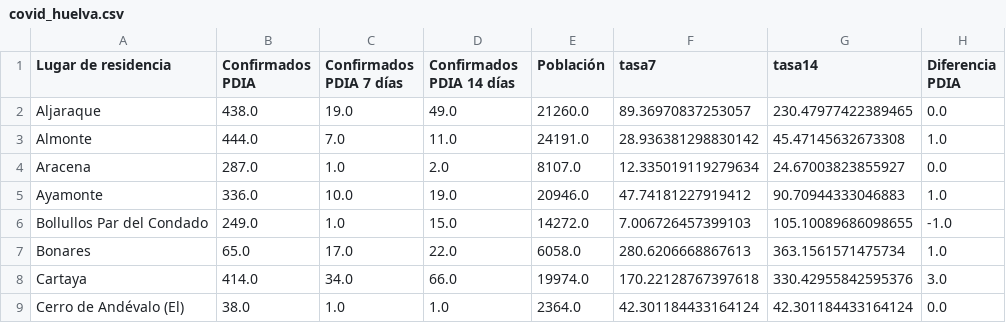
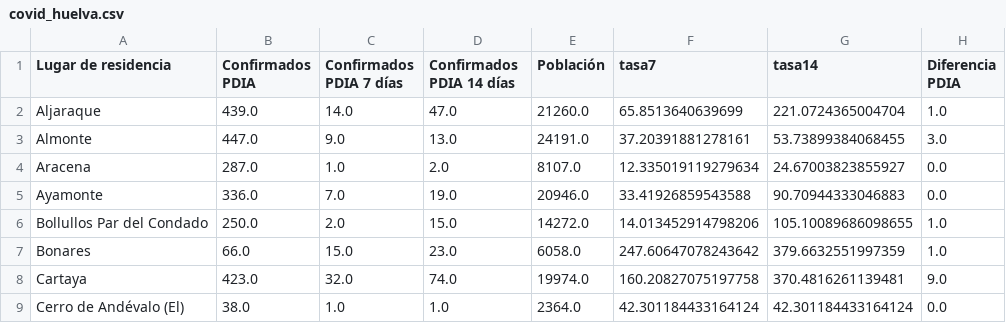
Before and after one commit to kfern/jupyter, a CSV file: covid19-es-and/visualization/covid_huelva.csv, drawn as a sheet; only a part is shown; the diff covers the shown part only.

```diff
--- a/covid19-es-and/visualization/covid_huelva.csv
+++ b/covid19-es-and/visualization/covid_huelva.csv
@@ -1,9 +1,9 @@
 Lugar de residencia,Confirmados PDIA,Confirmados PDIA 7 días,Confirmados PDIA 14 días,Población,tasa7,tasa14,Diferencia PDIA
-Aljaraque,438.0,19.0,49.0,21260.0,89.36970837253057,230.47977422389465,0.0
-Almonte,444.0,7.0,11.0,24191.0,28.936381298830142,45.47145632673308,1.0
+Aljaraque,439.0,14.0,47.0,21260.0,65.8513640639699,221.0724365004704,1.0
+Almonte,447.0,9.0,13.0,24191.0,37.20391881278161,53.73899384068455,3.0
 Aracena,287.0,1.0,2.0,8107.0,12.335019119279634,24.67003823855927,0.0
-Ayamonte,336.0,10.0,19.0,20946.0,47.74181227919412,90.70944333046883,1.0
-Bollullos Par del Condado,249.0,1.0,15.0,14272.0,7.006726457399103,105.10089686098655,-1.0
-Bonares,65.0,17.0,22.0,6058.0,280.6206668867613,363.1561571475734,1.0
-Cartaya,414.0,34.0,66.0,19974.0,170.22128767397618,330.42955842595376,3.0
+Ayamonte,336.0,7.0,19.0,20946.0,33.41926859543588,90.70944333046883,0.0
+Bollullos Par del Condado,250.0,2.0,15.0,14272.0,14.013452914798206,105.10089686098655,1.0
+Bonares,66.0,15.0,23.0,6058.0,247.60647078243642,379.6632551997359,1.0
+Cartaya,423.0,32.0,74.0,19974.0,160.20827075197758,370.4816261139481,9.0
 Cerro de Andévalo (El),38.0,1.0,1.0,2364.0,42.301184433164124,42.301184433164124,0.0
```
Also changed, not shown: 1 added row, 1 removed row and 66 edited cells elsewhere in this file, covid19-es-and/covid19-es-and.csv, 2 other files.
